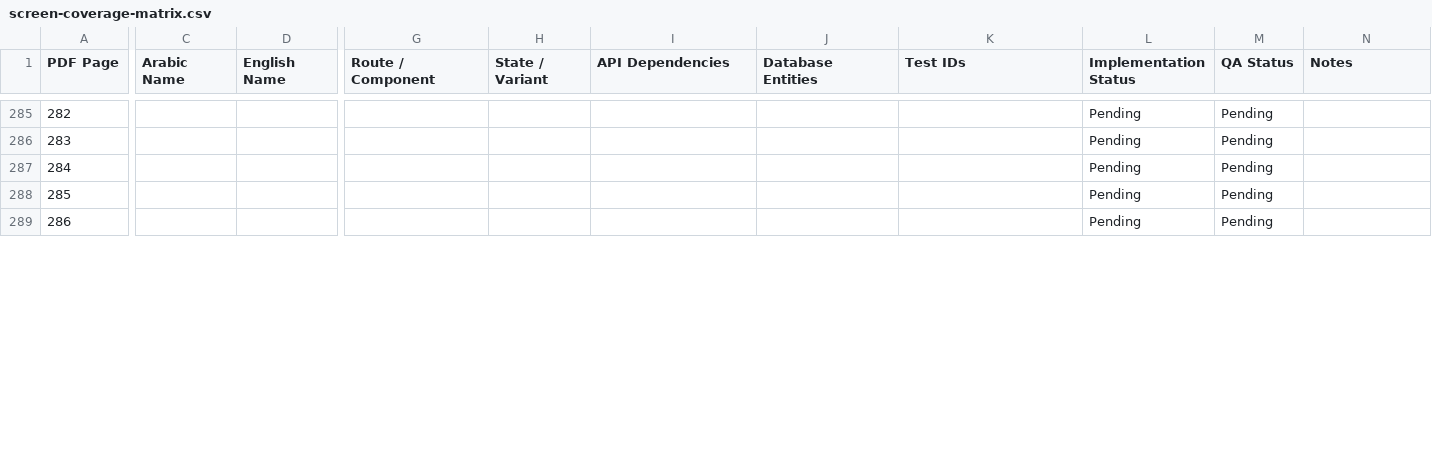
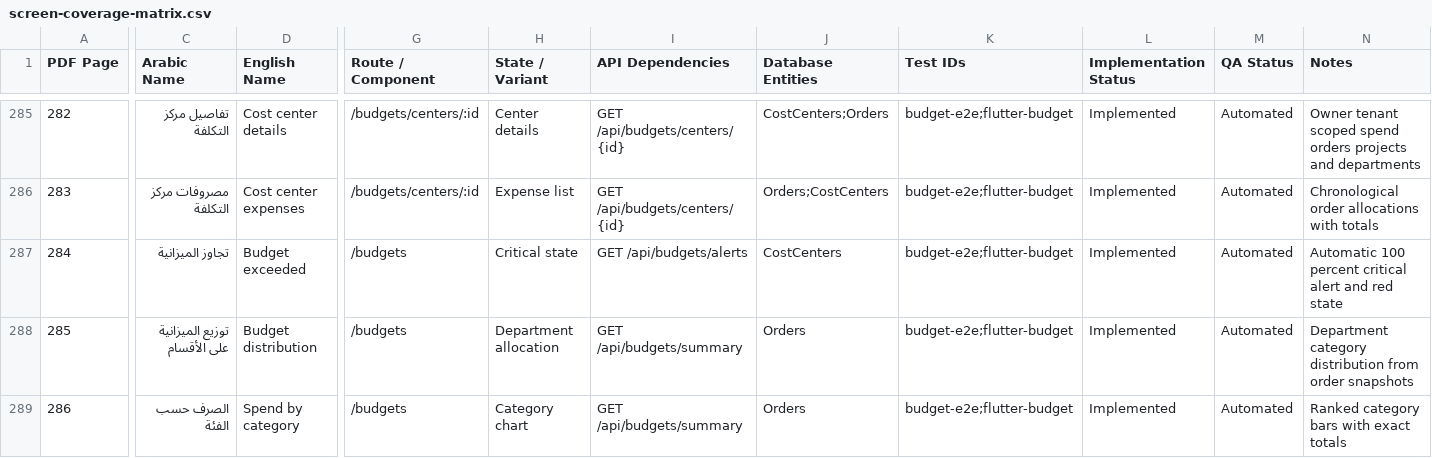
Before and after one commit to AhmedSaberFarghaly/Mohandseto-Tawredat, a CSV file: docs/screen-coverage-matrix.csv, drawn as a sheet; only a part is shown, gaps mark what is left out; the diff covers the shown part only; the diff names each change by its address in the sheet, - before the commit and + after, or states it on an @@ line.

Commit message:
feat(budgets): add cost center analytics and controls

```diff
--- a/docs/screen-coverage-matrix.csv
+++ b/docs/screen-coverage-matrix.csv
-C285 (Arabic Name): (empty)
+C285 (Arabic Name): تفاصيل مركز التكلفة
-D285 (English Name): (empty)
+D285 (English Name): Cost center details
-G285:G286 (Route / Component): (empty)
+G285:G286 (Route / Component): /budgets/centers/:id
-H285 (State / Variant): (empty)
+H285 (State / Variant): Center details
-I285:I286 (API Dependencies): (empty)
+I285:I286 (API Dependencies): GET /api/budgets/centers/{id}
-J285 (Database Entities): (empty)
+J285 (Database Entities): CostCenters;Orders
-K285:K289 (Test IDs): (empty)
+K285:K289 (Test IDs): budget-e2e;flutter-budget
-L285:L289 (Implementation Status): Pending
+L285:L289 (Implementation Status): Implemented
-M285:M289 (QA Status): Pending
+M285:M289 (QA Status): Automated
-N285 (Notes): (empty)
+N285 (Notes): Owner tenant scoped spend orders projects and departments
-C286 (Arabic Name): (empty)
+C286 (Arabic Name): مصروفات مركز التكلفة
-D286 (English Name): (empty)
+D286 (English Name): Cost center expenses
-H286 (State / Variant): (empty)
+H286 (State / Variant): Expense list
-J286 (Database Entities): (empty)
+J286 (Database Entities): Orders;CostCenters
-N286 (Notes): (empty)
+N286 (Notes): Chronological order allocations with totals
-C287 (Arabic Name): (empty)
+C287 (Arabic Name): تجاوز الميزانية
-D287 (English Name): (empty)
+D287 (English Name): Budget exceeded
-G287:G289 (Route / Component): (empty)
+G287:G289 (Route / Component): /budgets
-H287 (State / Variant): (empty)
+H287 (State / Variant): Critical state
-I287 (API Dependencies): (empty)
+I287 (API Dependencies): GET /api/budgets/alerts
-J287 (Database Entities): (empty)
+J287 (Database Entities): CostCenters
-N287 (Notes): (empty)
+N287 (Notes): Automatic 100 percent critical alert and red state
-C288 (Arabic Name): (empty)
+C288 (Arabic Name): توزيع الميزانية على الأقسام
-D288 (English Name): (empty)
+D288 (English Name): Budget distribution
-H288 (State / Variant): (empty)
+H288 (State / Variant): Department allocation
-I288:I289 (API Dependencies): (empty)
+I288:I289 (API Dependencies): GET /api/budgets/summary
-J288:J289 (Database Entities): (empty)
+J288:J289 (Database Entities): Orders
-N288 (Notes): (empty)
+N288 (Notes): Department category distribution from order snapshots
-C289 (Arabic Name): (empty)
+C289 (Arabic Name): الصرف حسب الفئة
-D289 (English Name): (empty)
+D289 (English Name): Spend by category
-H289 (State / Variant): (empty)
+H289 (State / Variant): Category chart
-N289 (Notes): (empty)
+N289 (Notes): Ranked category bars with exact totals
```
Also changed, not shown: 90 edited cells elsewhere in this file, 16 other files.
